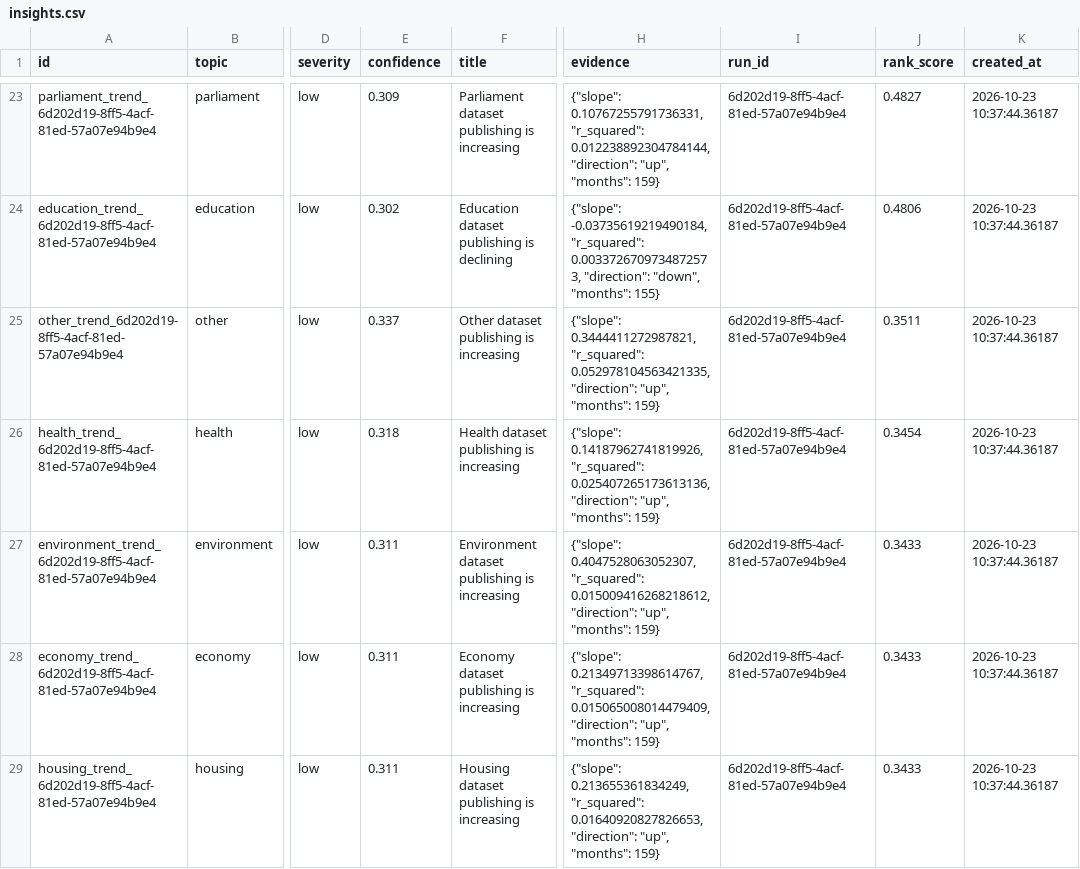
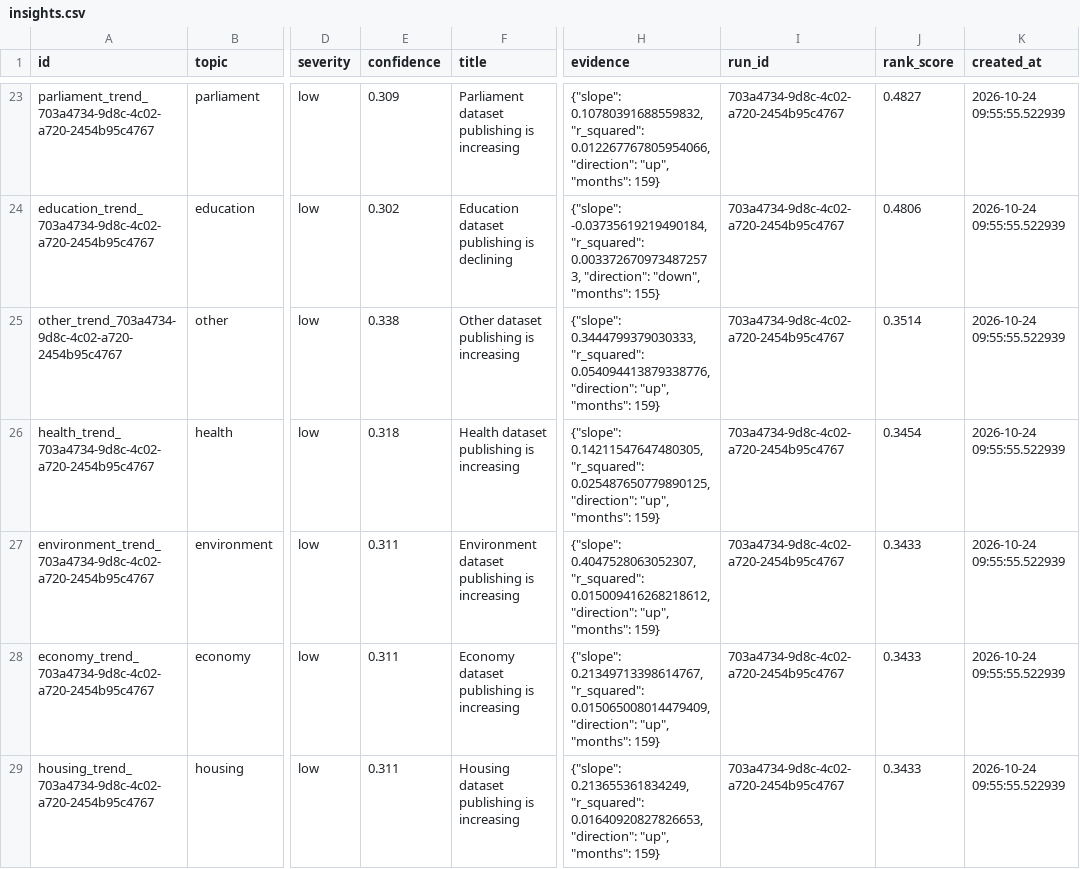
Before and after one commit to AnnasMazhar/UK-Data-Stories, a CSV file: data/derived/insights.csv, drawn as a sheet; only a part is shown, gaps mark what is left out; the diff covers the shown part only; the diff names each change by its address in the sheet, - before the commit and + after, or states it on an @@ line.

```diff
--- a/data/derived/insights.csv
+++ b/data/derived/insights.csv
-A23 (id): parliament_trend_6d202d19-8ff5-4acf-81ed-57a07e94b9e4
+A23 (id): parliament_trend_703a4734-9d8c-4c02-a720-2454b95c4767
-H23 (evidence): {"slope": 0.10767255791736331, "r_squared": 0.012238892304784144, "direction": "up",…
+H23 (evidence): {"slope": 0.10780391688559832, "r_squared": 0.012267767805954066, "direction": "up",…
-I23:I29 (run_id): 6d202d19-8ff5-4acf-81ed-57a07e94b9e4
+I23:I29 (run_id): 703a4734-9d8c-4c02-a720-2454b95c4767
-K23:K29 (created_at): 2026-10-23 10:37:44.36187
+K23:K29 (created_at): 2026-10-24 09:55:55.522939
-A24 (id): education_trend_6d202d19-8ff5-4acf-81ed-57a07e94b9e4
+A24 (id): education_trend_703a4734-9d8c-4c02-a720-2454b95c4767
-A25 (id): other_trend_6d202d19-8ff5-4acf-81ed-57a07e94b9e4
+A25 (id): other_trend_703a4734-9d8c-4c02-a720-2454b95c4767
-E25 (confidence): 0.337
+E25 (confidence): 0.338
-H25 (evidence): {"slope": 0.3444411272987821, "r_squared": 0.052978104563421335, "direction": "up",…
+H25 (evidence): {"slope": 0.3444799379030333, "r_squared": 0.054094413879338776, "direction": "up",…
-J25 (rank_score): 0.3511
+J25 (rank_score): 0.3514
-A26 (id): health_trend_6d202d19-8ff5-4acf-81ed-57a07e94b9e4
+A26 (id): health_trend_703a4734-9d8c-4c02-a720-2454b95c4767
-H26 (evidence): {"slope": 0.14187962741819926, "r_squared": 0.025407265173613136, "direction": "up",…
+H26 (evidence): {"slope": 0.14211547647480305, "r_squared": 0.025487650779890125, "direction": "up",…
-A27 (id): environment_trend_6d202d19-8ff5-4acf-81ed-57a07e94b9e4
+A27 (id): environment_trend_703a4734-9d8c-4c02-a720-2454b95c4767
-A28 (id): economy_trend_6d202d19-8ff5-4acf-81ed-57a07e94b9e4
+A28 (id): economy_trend_703a4734-9d8c-4c02-a720-2454b95c4767
-A29 (id): housing_trend_6d202d19-8ff5-4acf-81ed-57a07e94b9e4
+A29 (id): housing_trend_703a4734-9d8c-4c02-a720-2454b95c4767
```
Also changed, not shown: 1 added row, 1 removed row and 90 edited cells elsewhere in this file, data/derived/analysis_results.csv, data/derived/data_stories.csv, 1 other file.
